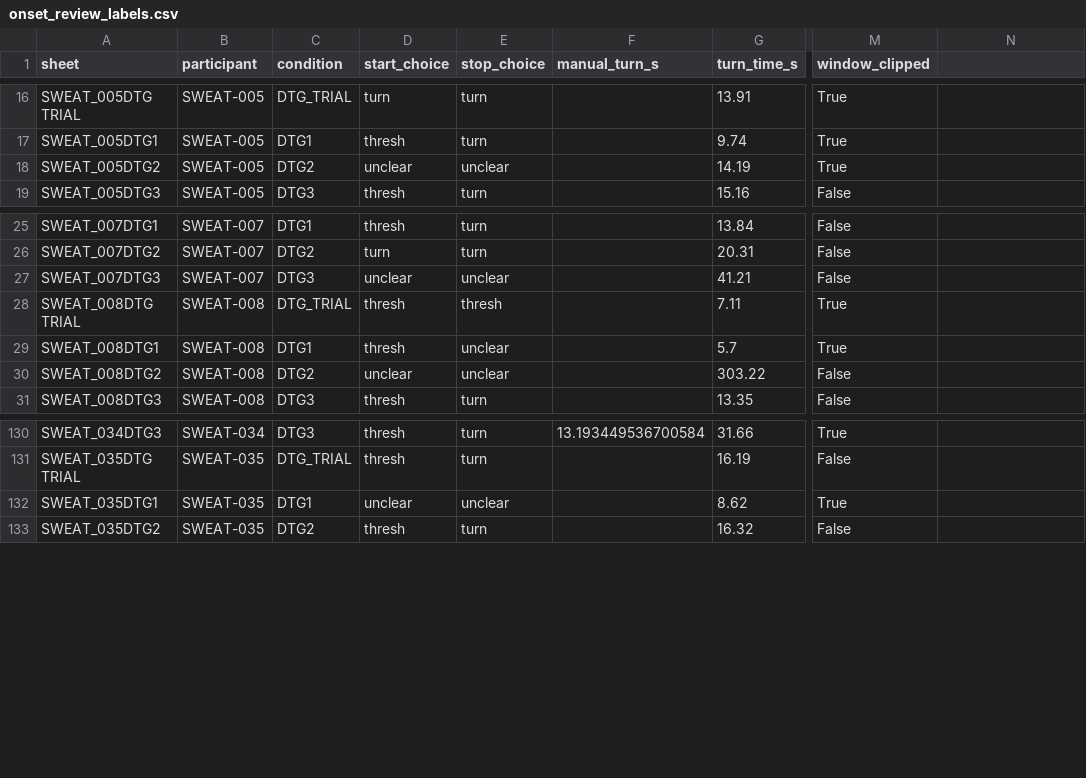
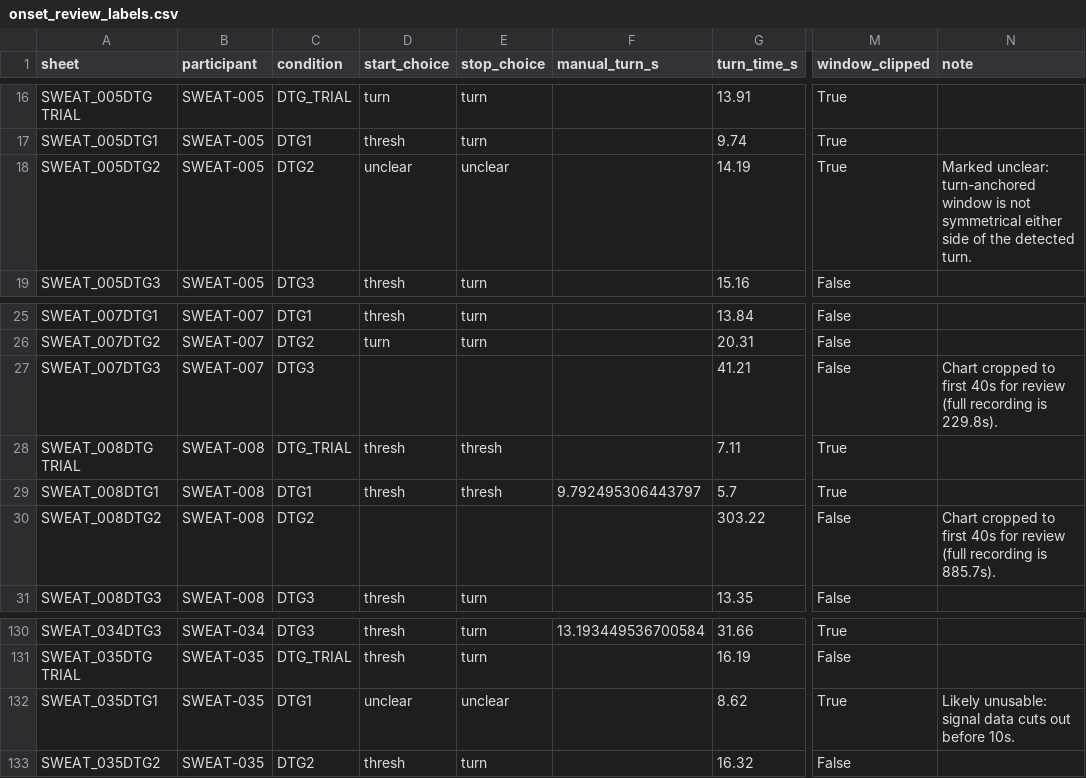
Before and after one commit to m-a-robinson/sweat-project, a CSV file: review/onset_review_labels.csv, drawn as a sheet; only a part is shown, gaps mark what is left out; the diff names each change by its address in the sheet, - before the commit and + after, or states it on an @@ line.

```diff
--- a/review/onset_review_labels.csv
+++ b/review/onset_review_labels.csv
-N1: (empty)
+N1: note
-N18 (note): (empty)
+N18 (note): Marked unclear: turn-anchored window is not symmetrical either side of the detected turn.
-D27 (start_choice): unclear
+D27 (start_choice): (empty)
-E27 (stop_choice): unclear
+E27 (stop_choice): (empty)
-N27 (note): (empty)
+N27 (note): Chart cropped to first 40s for review (full recording is 229.8s).
-E29 (stop_choice): unclear
+E29 (stop_choice): thresh
-F29 (manual_turn_s): (empty)
+F29 (manual_turn_s): 9.792495306443797
-D30 (start_choice): unclear
+D30 (start_choice): (empty)
-E30 (stop_choice): unclear
+E30 (stop_choice): (empty)
-N30 (note): (empty)
+N30 (note): Chart cropped to first 40s for review (full recording is 885.7s).
-N132 (note): (empty)
+N132 (note): Likely unusable: signal data cuts out before 10s.
```
